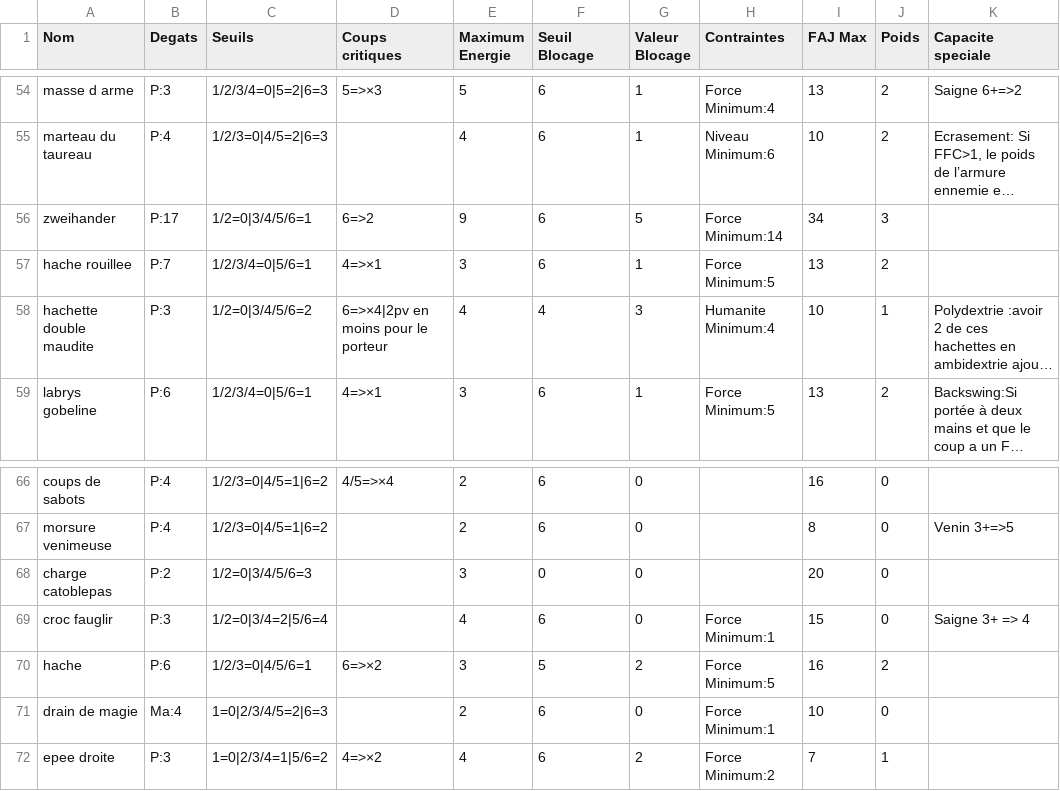
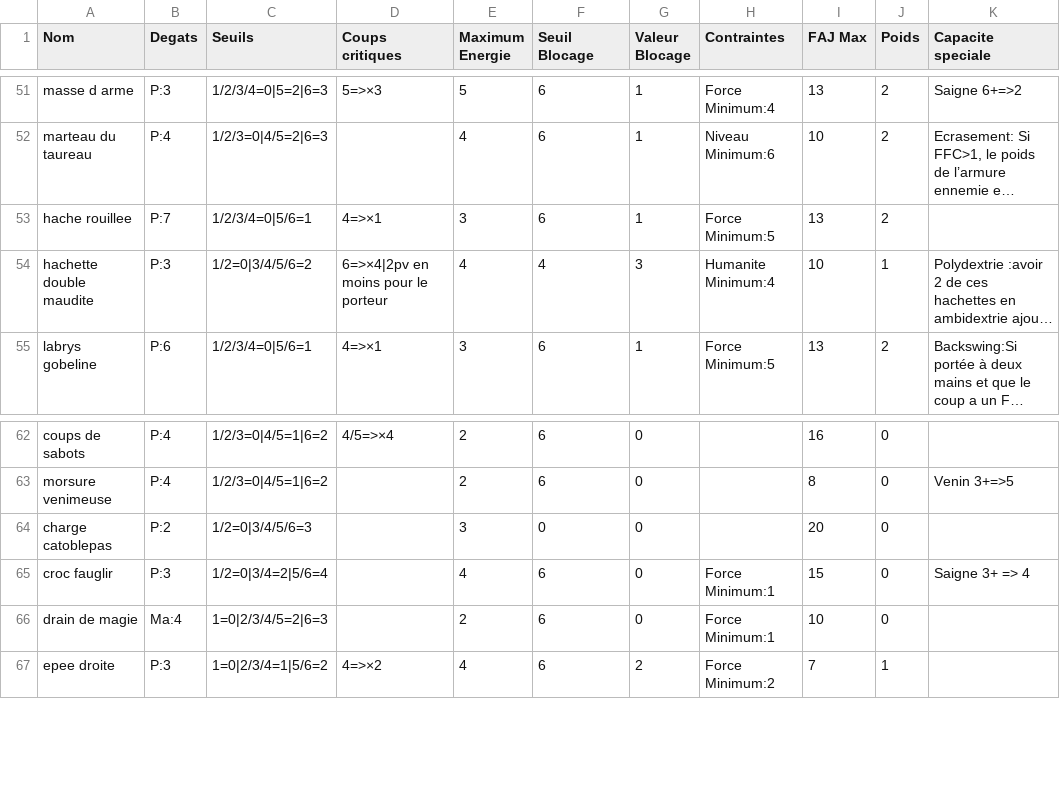
Before and after one commit to EmileLevast/DarkSoulManager, a CSV file: src/jvmMain/resources/Arme.csv, drawn as a sheet; only a part is shown, gaps mark what is left out; long unchanged cells end in …; removed rows and columns are numbered as before the commit, all else as after; the diff covers the shown part only; the diff names each change by its address in the sheet, - before the commit and + after, or states it on an @@ line.

```diff
--- a/src/jvmMain/resources/Arme.csv
+++ b/src/jvmMain/resources/Arme.csv
-row 56: zweihander | P:17 | 1/2=0|3/4/5/6=1 | 6=>2 | 9 | 6 | 5 | Force Minimum:14 | 34 | 3
-row 70: hache | P:6 | 1/2/3=0|4/5/6=1 | 6=>×2 | 3 | 5 | 2 | Force Minimum:5 | 16 | 2
```
Also changed, not shown: 13 added rows, 2 removed rows and 1 moved row elsewhere in this file, src/jvmMain/resources/Armure.csv, src/jvmMain/resources/Monster.csv, 3 other files.
